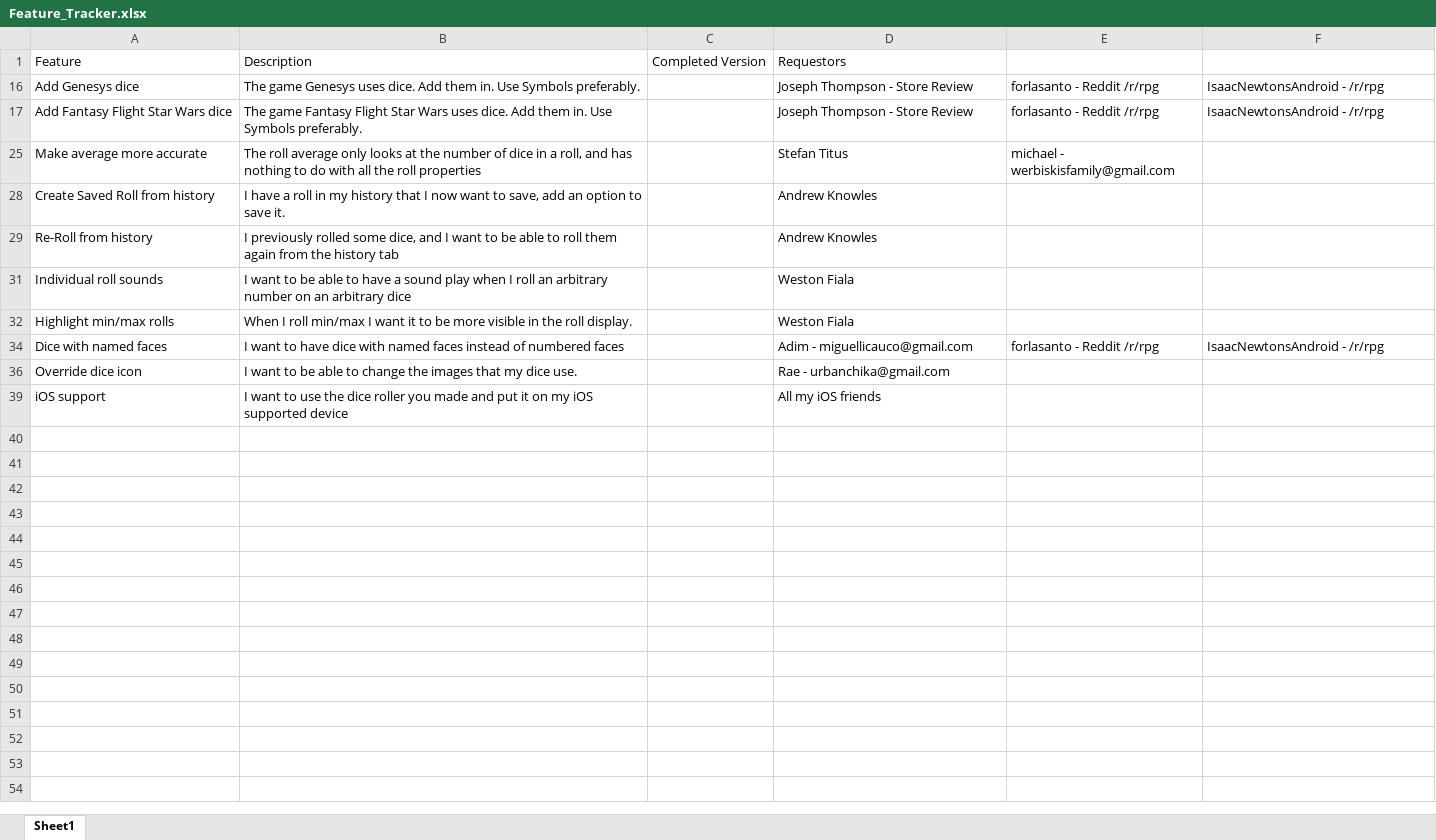
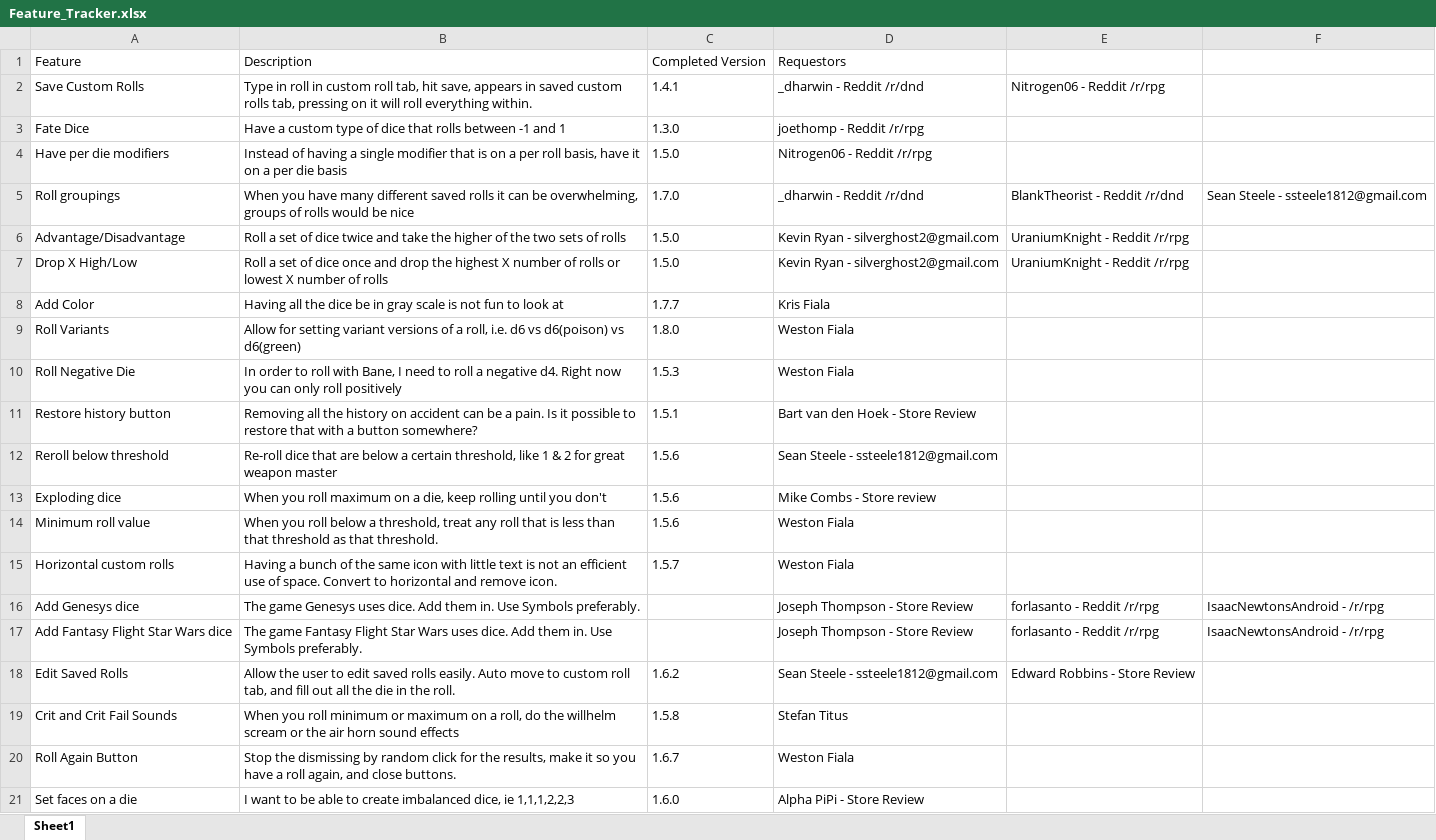
Before and after one commit to westonsfiala/CustomDiceRoller-React, an Excel workbook: Feature_Tracker.xlsx, sheet Sheet1, drawn as a sheet; only a part is shown; the shorter side is filled out with more unchanged rows; values as stored, in another font and other column widths than the file's, no borders; the diff covers the shown part only; the diff names each change by its address in the sheet, - before the commit and + after, or states it on an @@ line.

```diff
--- a/Feature_Tracker.xlsx (sheet Sheet1)
+++ b/Feature_Tracker.xlsx (sheet Sheet1)
@@ row 2 unhidden: Save Custom Rolls | Type in roll in custom roll tab, hit save, appears in saved custom rolls tab, pressing on it will roll everything within. | 1.4.1 | _dharwin - Reddit /r/dnd | Nitrogen06 - Reddit /r/rpg @@
@@ row 3 unhidden: Fate Dice | Have a custom type of dice that rolls between -1 and 1 | 1.3.0 | joethomp - Reddit /r/rpg @@
@@ row 4 unhidden: Have per die modifiers | Instead of having a single modifier that is on a per roll basis, have it on a per die basis | 1.5.0 | Nitrogen06 - Reddit /r/rpg @@
@@ row 5 unhidden: Roll groupings | When you have many different saved rolls it can be overwhelming, groups of rolls would be nice | 1.7.0 | _dharwin - Reddit /r/dnd | BlankTheorist - Reddit /r/dnd | Sean Steele - ssteele1812@gmail.com @@
@@ row 6 unhidden: Advantage/Disadvantage | Roll a set of dice twice and take the higher of the two sets of rolls | 1.5.0 | Kevin Ryan - silverghost2@gmail.com | UraniumKnight - Reddit /r/rpg @@
@@ row 7 unhidden: Drop X High/Low | Roll a set of dice once and drop the highest X number of rolls or lowest X number of rolls | 1.5.0 | Kevin Ryan - silverghost2@gmail.com | UraniumKnight - Reddit /r/rpg @@
@@ row 8 unhidden: Add Color | Having all the dice be in gray scale is not fun to look at | 1.7.7 | Kris Fiala @@
@@ row 9 unhidden: Roll Variants | Allow for setting variant versions of a roll, i.e. d6 vs d6(poison) vs d6(green) | 1.8.0 | Weston Fiala @@
@@ row 10 unhidden: Roll Negative Die | In order to roll with Bane, I need to roll a negative d4. Right now you can only roll positively | 1.5.3 | Weston Fiala @@
@@ row 11 unhidden: Restore history button | Removing all the history on accident can be a pain. Is it possible to restore that with a button somewhere? | 1.5.1 | Bart van den Hoek - Store Review @@
@@ row 12 unhidden: Reroll below threshold | Re-roll dice that are below a certain threshold, like 1 & 2 for great weapon master | 1.5.6 | Sean Steele - ssteele1812@gmail.com @@
@@ row 13 unhidden: Exploding dice | When you roll maximum on a die, keep rolling until you don't | 1.5.6 | Mike Combs - Store review @@
@@ row 14 unhidden: Minimum roll value | When you roll below a threshold, treat any roll that is less than that threshold as that threshold. | 1.5.6 | Weston Fiala @@
@@ row 15 unhidden: Horizontal custom rolls | Having a bunch of the same icon with little text is not an efficient use of space. Convert to horizontal and remove icon. | 1.5.7 | Weston Fiala @@
@@ row 18 unhidden: Edit Saved Rolls | Allow the user to edit saved rolls easily. Auto move to custom roll tab, and fill out all the die in the roll. | 1.6.2 | Sean Steele - ssteele1812@gmail.com | Edward Robbins - Store Review @@
@@ row 19 unhidden: Crit and Crit Fail Sounds | When you roll minimum or maximum on a roll, do the willhelm scream or the air horn sound effects | 1.5.8 | Stefan Titus @@
@@ row 20 unhidden: Roll Again Button | Stop the dismissing by random click for the results, make it so you have a roll again, and close buttons. | 1.6.7 | Weston Fiala @@
@@ row 21 unhidden: Set faces on a die | I want to be able to create imbalanced dice, ie 1,1,1,2,2,3 | 1.6.0 | Alpha PiPi - Store Review @@
```
Also changed, not shown: 12 hidden or unhidden rows elsewhere in this sheet, 5 other files.
